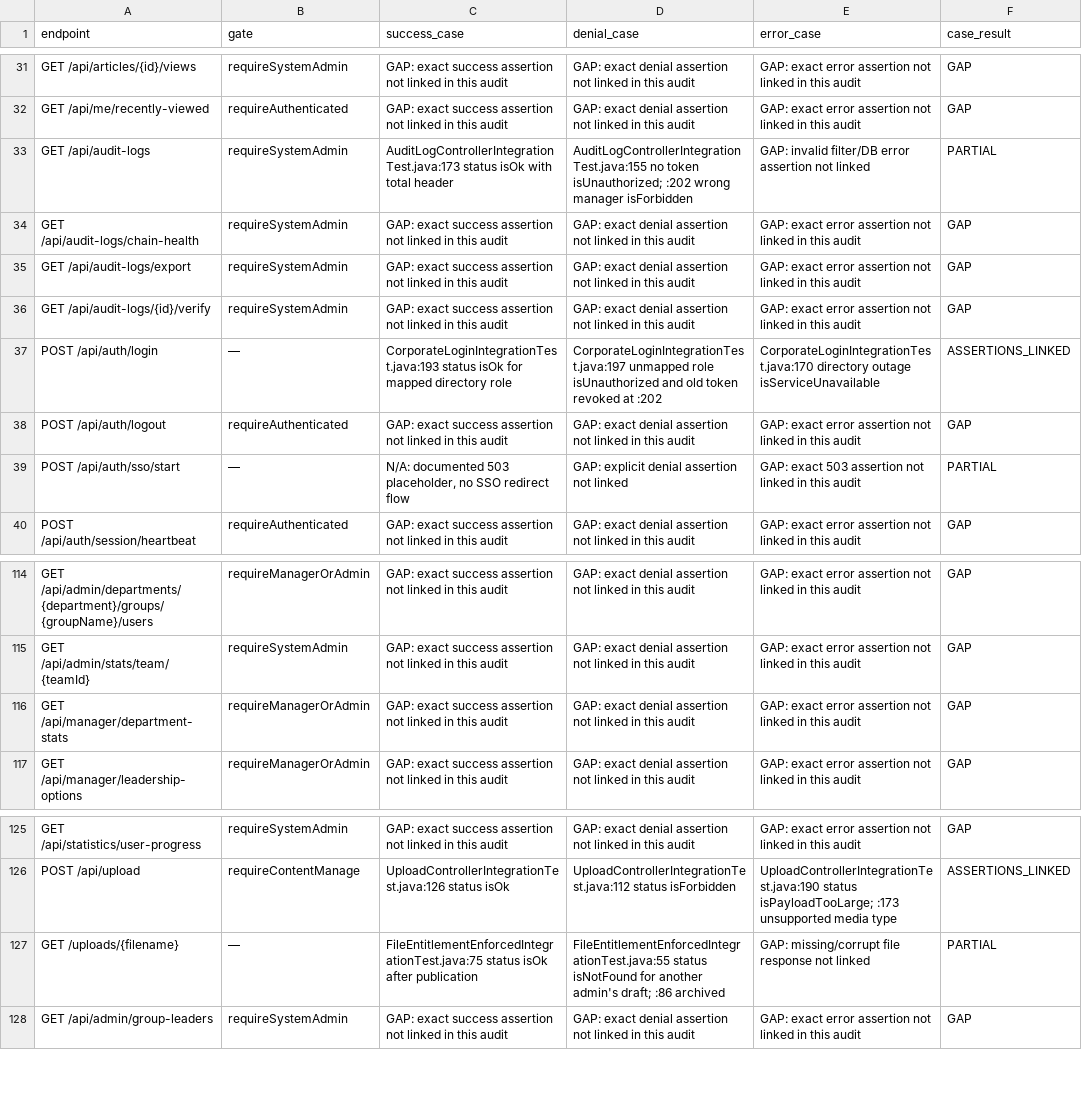
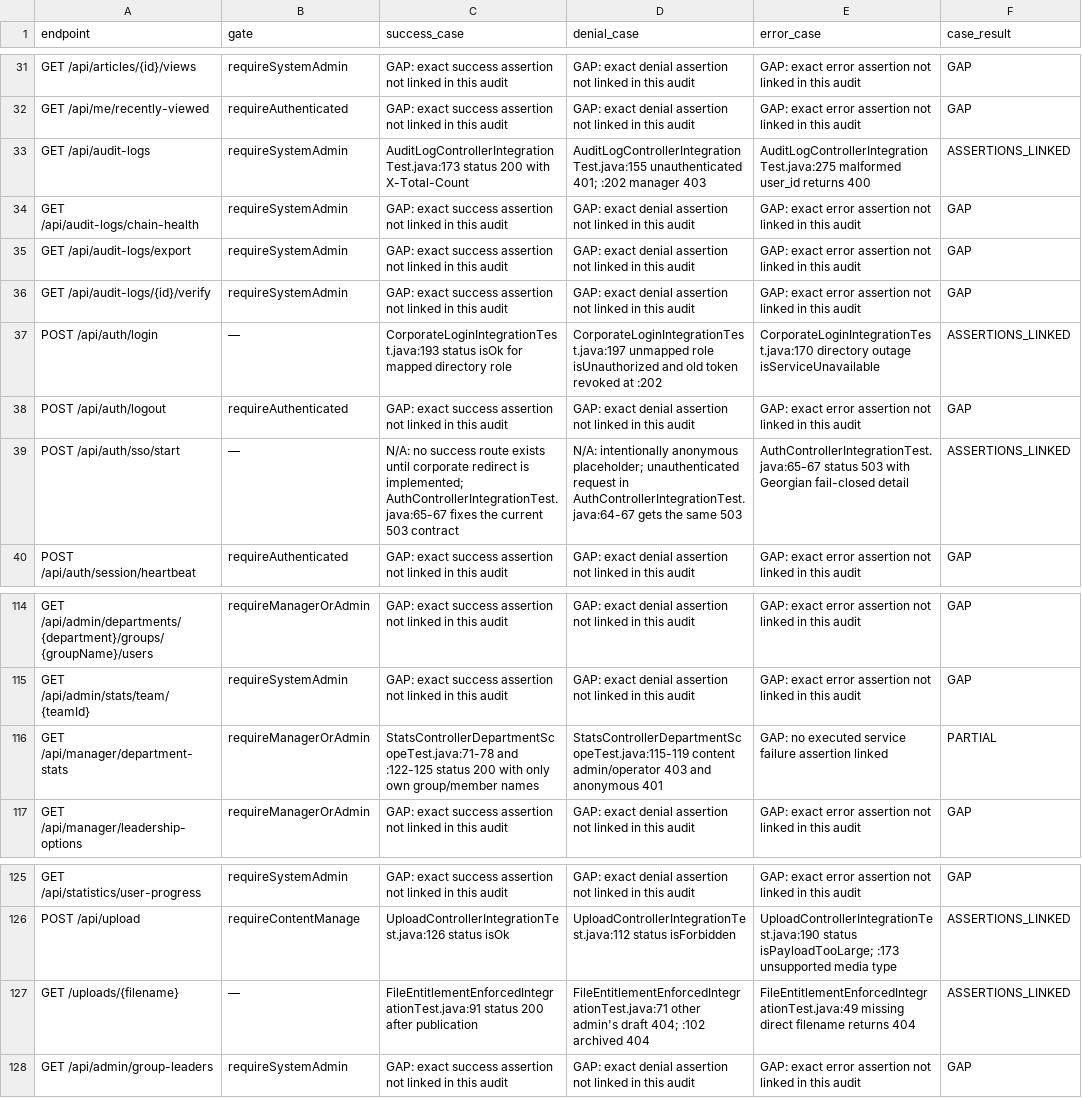
Before and after one commit to aannddrres/workformagti, a CSV file: docs/security/LOCAL_ENDPOINT_CASE_REVIEW_2026-09-24.csv, drawn as a sheet; only a part is shown, gaps mark what is left out; the diff covers the shown part only.

```diff
--- a/docs/security/LOCAL_ENDPOINT_CASE_REVIEW_2026-09-24.csv
+++ b/docs/security/LOCAL_ENDPOINT_CASE_REVIEW_2026-09-24.csv
@@ -32,3 +32,3 @@ GET /api/articles/{id}/views,requireSystemAdmin,GAP: exact success assertion not
 GET /api/me/recently-viewed,requireAuthenticated,GAP: exact success assertion not linked in this audit,GAP: exact denial assertion not linked in this audit,GAP: exact error assertion not linked in this audit,GAP
-GET /api/audit-logs,requireSystemAdmin,AuditLogControllerIntegrationTest.java:173 status isOk with total header,AuditLogControllerIntegrationTest.java:155 no token isUnauthorized; :202 wrong manager isForbidden,GAP: invalid filter/DB error assertion not linked,PARTIAL
+GET /api/audit-logs,requireSystemAdmin,AuditLogControllerIntegrationTest.java:173 status 200 with X-Total-Count,AuditLogControllerIntegrationTest.java:155 unauthenticated 401; :202 manager 403,AuditLogControllerIntegrationTest.java:275 malformed user_id returns 400,ASSERTIONS_LINKED
 GET /api/audit-logs/chain-health,requireSystemAdmin,GAP: exact success assertion not linked in this audit,GAP: exact denial assertion not linked in this audit,GAP: exact error assertion not linked in this audit,GAP
@@ -38,3 +38,3 @@ POST /api/auth/login,—,CorporateLoginIntegrationTest.java:193 status isOk for
 POST /api/auth/logout,requireAuthenticated,GAP: exact success assertion not linked in this audit,GAP: exact denial assertion not linked in this audit,GAP: exact error assertion not linked in this audit,GAP
-POST /api/auth/sso/start,—,"N/A: documented 503 placeholder, no SSO redirect flow",GAP: explicit denial assertion not linked,GAP: exact 503 assertion not linked in this audit,PARTIAL
+POST /api/auth/sso/start,—,"N/A: no success route exists until corporate redirect is implemented; AuthControllerIntegrationTest.java:65-67 fixes the current 503 contract","N/A: intentionally anonymous placeholder; unauthenticated request in AuthControllerIntegrationTest.java:64-67 gets the same 503",AuthControllerIntegrationTest.java:65-67 status 503 with Georgian fail-closed detail,ASSERTIONS_LINKED
 POST /api/auth/session/heartbeat,requireAuthenticated,GAP: exact success assertion not linked in this audit,GAP: exact denial assertion not linked in this audit,GAP: exact error assertion not linked in this audit,GAP
@@ -115,3 +115,3 @@ GET /api/admin/departments/{department}/groups/{groupName}/users,requireManagerO
 GET /api/admin/stats/team/{teamId},requireSystemAdmin,GAP: exact success assertion not linked in this audit,GAP: exact denial assertion not linked in this audit,GAP: exact error assertion not linked in this audit,GAP
-GET /api/manager/department-stats,requireManagerOrAdmin,GAP: exact success assertion not linked in this audit,GAP: exact denial assertion not linked in this audit,GAP: exact error assertion not linked in this audit,GAP
+GET /api/manager/department-stats,requireManagerOrAdmin,StatsControllerDepartmentScopeTest.java:71-78 and :122-125 status 200 with only own group/member names,StatsControllerDepartmentScopeTest.java:115-119 content admin/operator 403 and anonymous 401,GAP: no executed service failure assertion linked,PARTIAL
 GET /api/manager/leadership-options,requireManagerOrAdmin,GAP: exact success assertion not linked in this audit,GAP: exact denial assertion not linked in this audit,GAP: exact error assertion not linked in this audit,GAP
@@ -126,3 +126,3 @@ GET /api/statistics/user-progress,requireSystemAdmin,GAP: exact success assertio
 POST /api/upload,requireContentManage,UploadControllerIntegrationTest.java:126 status isOk,UploadControllerIntegrationTest.java:112 status isForbidden,UploadControllerIntegrationTest.java:190 status isPayloadTooLarge; :173 unsupported media type,ASSERTIONS_LINKED
-GET /uploads/{filename},—,FileEntitlementEnforcedIntegrationTest.java:75 status isOk after publication,FileEntitlementEnforcedIntegrationTest.java:55 status isNotFound for another admin's draft; :86 archived,GAP: missing/corrupt file response not linked,PARTIAL
+GET /uploads/{filename},—,FileEntitlementEnforcedIntegrationTest.java:91 status 200 after publication,FileEntitlementEnforcedIntegrationTest.java:71 other admin's draft 404; :102 archived 404,FileEntitlementEnforcedIntegrationTest.java:49 missing direct filename returns 404,ASSERTIONS_LINKED
 GET /api/admin/group-leaders,requireSystemAdmin,GAP: exact success assertion not linked in this audit,GAP: exact denial assertion not linked in this audit,GAP: exact error assertion not linked in this audit,GAP
```
Also changed, not shown: 32 edited cells elsewhere in this file, docs/security/LOCAL_ASVS_CASE_REVIEW_2026-09-24.csv, 12 other files.
